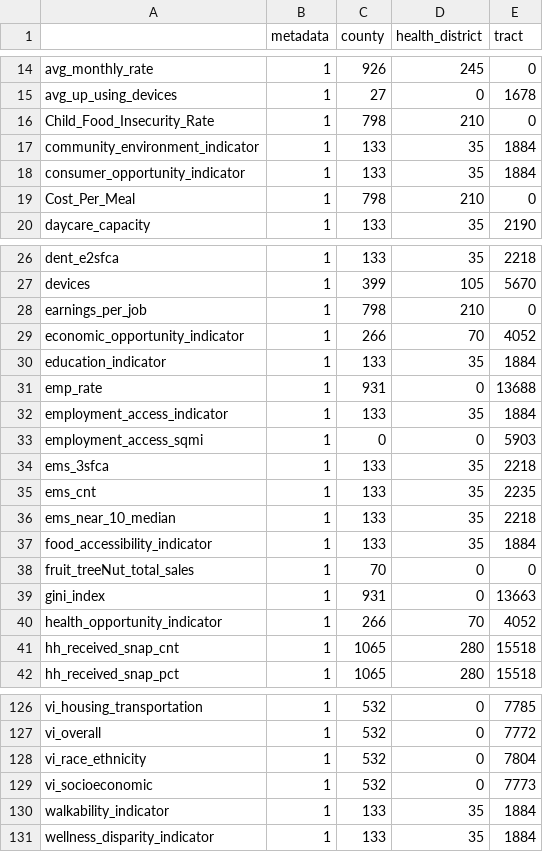
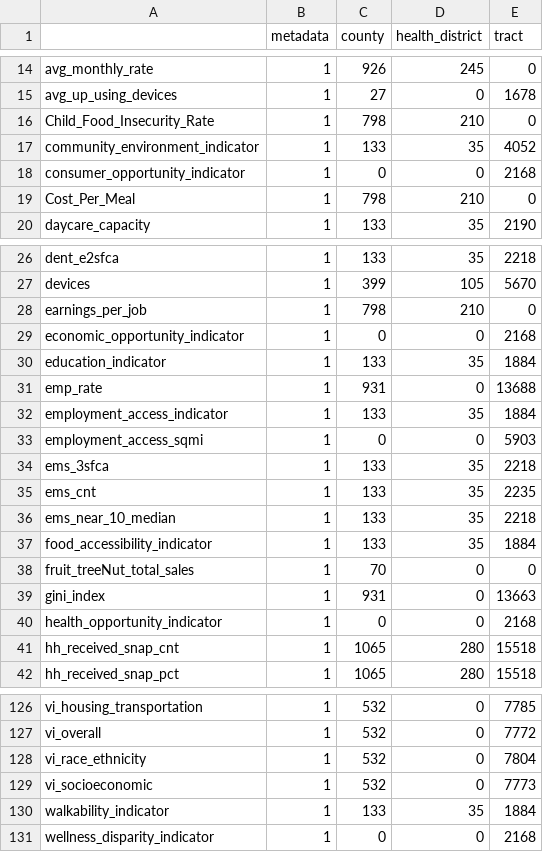
Before and after one commit to uva-bi-sdad/community_example, a CSV file: docs/data/coverage.csv, drawn as a sheet; only a part is shown, gaps mark what is left out.

```diff
--- a/docs/data/coverage.csv
+++ b/docs/data/coverage.csv
@@ -16,4 +16,4 @@
 "Child_Food_Insecurity_Rate",1,798,210,0
-"community_environment_indicator",1,133,35,1884
-"consumer_opportunity_indicator",1,133,35,1884
+"community_environment_indicator",1,133,35,4052
+"consumer_opportunity_indicator",1,0,0,2168
 "Cost_Per_Meal",1,798,210,0
@@ -28,3 +28,3 @@
 "earnings_per_job",1,798,210,0
-"economic_opportunity_indicator",1,266,70,4052
+"economic_opportunity_indicator",1,0,0,2168
 "education_indicator",1,133,35,1884
@@ -39,3 +39,3 @@
 "gini_index",1,931,0,13663
-"health_opportunity_indicator",1,266,70,4052
+"health_opportunity_indicator",1,0,0,2168
 "hh_received_snap_cnt",1,1065,280,15518
@@ -130,2 +130,2 @@
 "walkability_indicator",1,133,35,1884
-"wellness_disparity_indicator",1,133,35,1884
+"wellness_disparity_indicator",1,0,0,2168
```
Also changed, not shown: 8 other files.
